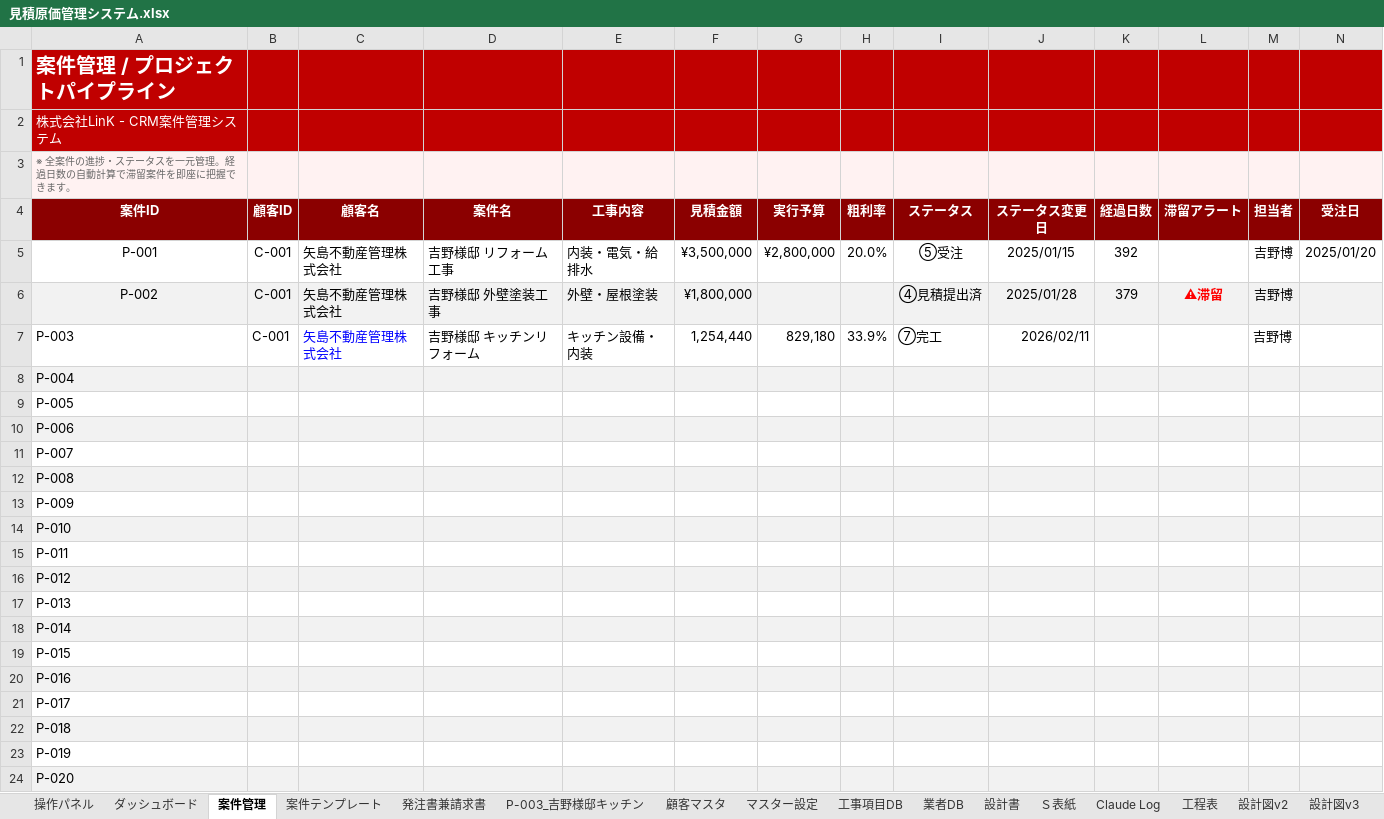
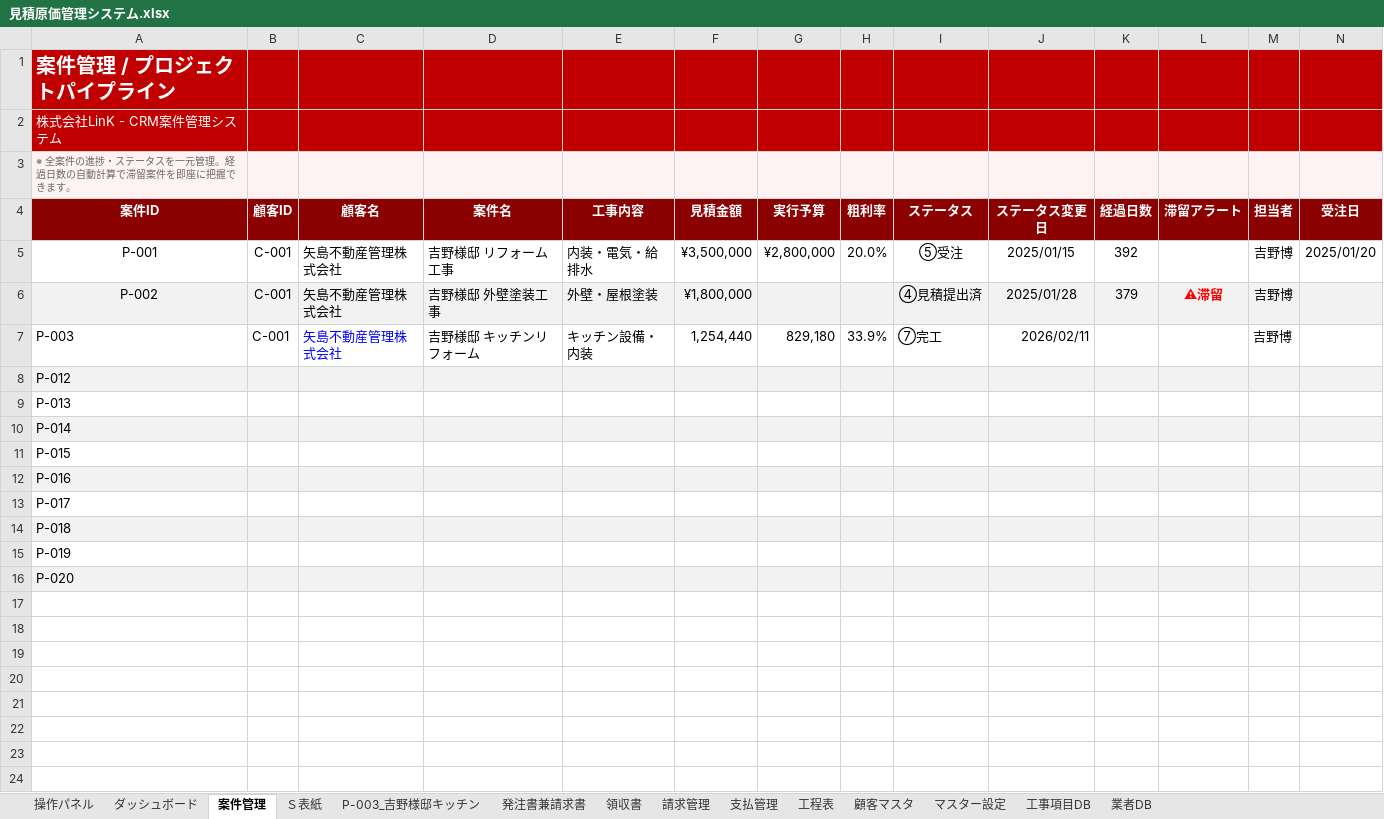
Before and after one commit to h-yoshino-yoshino-link8/link-estimate-system, an Excel workbook: excel/見積原価管理システム.xlsx, sheet 案件管理, drawn as a sheet; only a part is shown; values as stored, in another font and other column widths than the file's, no borders; conditional formats not drawn; rows hold the shown columns only; the diff names each change by its address in the sheet, - before the commit and + after, or states it on an @@ line.

```diff
--- a/excel/見積原価管理システム.xlsx (sheet 案件管理)
+++ b/excel/見積原価管理システム.xlsx (sheet 案件管理)
@@ sheet tab hidden: 案件テンプレート @@
@@ sheet tab hidden: 設計書 @@
@@ sheet tab hidden: Claude Log @@
@@ sheet tab hidden: 設計図v2 @@
@@ sheet tab hidden: 設計図v3 @@
@@ sheet tab order changed: 操作パネル | ダッシュボード | 案件管理 | Ｓ表紙 | P-003_吉野様邸キッチン | 発注書兼請求書 | 領収書 | 請求管理 | 支払管理 | 工程表 | 顧客マスタ | マスター設定 | 工事項目DB | 業者DB @@
-row 8: P-004
-row 9: P-005
-row 10: P-006
-row 11: P-007
-row 12: P-008
-row 13: P-009
-row 14: P-010
-row 15: P-011
```
Also changed, not shown: sheet ダッシュボード, sheet Ｓ表紙, sheet 操作パネル, formulas that keep their value, charts or pictures.
